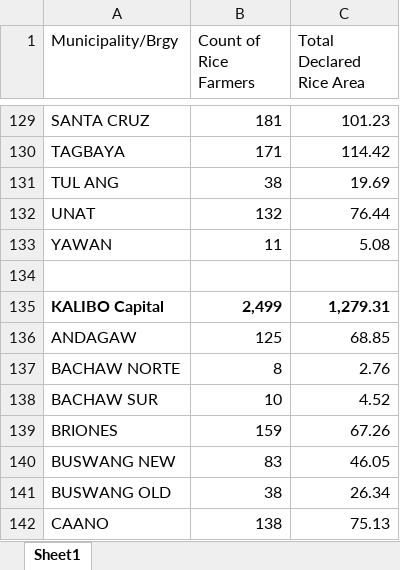
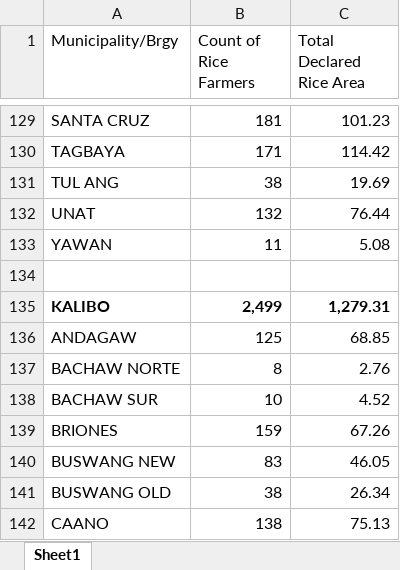
Before and after one commit to MIS-WV-DA-VI/risk_analysis, an Excel workbook: farmer_registry_input/processed/RSBSA Aklan Rice Farmers.xlsx, sheet Sheet1, drawn as a sheet; only a part is shown, gaps mark what is left out; values as stored, in another font and other column widths than the file's, no borders; the diff names each change by its address in the sheet, - before the commit and + after, or states it on an @@ line.

Commit message:
process_farmer

```diff
--- a/farmer_registry_input/processed/RSBSA Aklan Rice Farmers.xlsx (sheet Sheet1)
+++ b/farmer_registry_input/processed/RSBSA Aklan Rice Farmers.xlsx (sheet Sheet1)
-A135 (Municipality/Brgy): KALIBO Capital
+A135 (Municipality/Brgy): KALIBO
```
Also changed, not shown: 8 other files.
